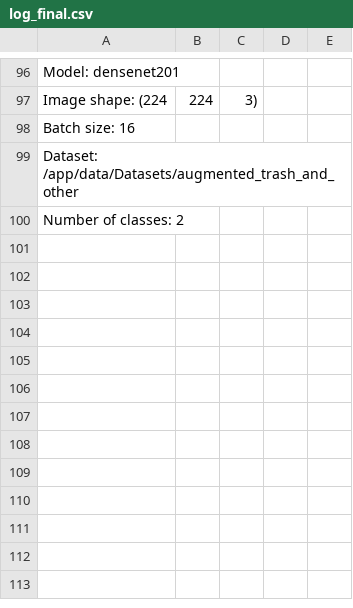
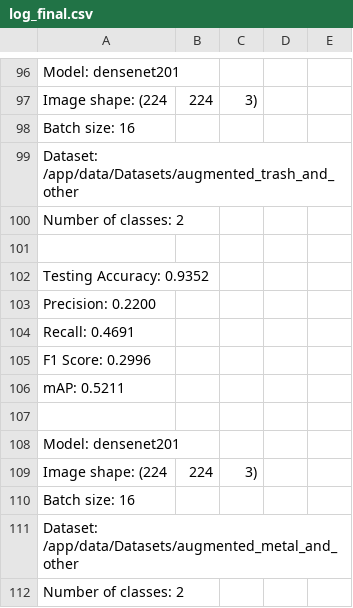
Before and after one commit to mthodawu/Waste-Classification, a CSV file: code/log_final.csv, drawn as a sheet; only a part is shown, gaps mark what is left out.

```diff
--- a/code/log_final.csv
+++ b/code/log_final.csv
@@ -100 +100,13 @@ Dataset: /app/data/Datasets/augmented_trash_and_other
 Number of classes: 2
+
+Testing Accuracy: 0.9352
+Precision: 0.2200
+Recall: 0.4691
+F1 Score: 0.2996
+mAP: 0.5211
+
+Model: densenet201
+Image shape: (224, 224, 3)
+Batch size: 16
+Dataset: /app/data/Datasets/augmented_metal_and_other
+Number of classes: 2
```
Also changed, not shown: 4 other files.
